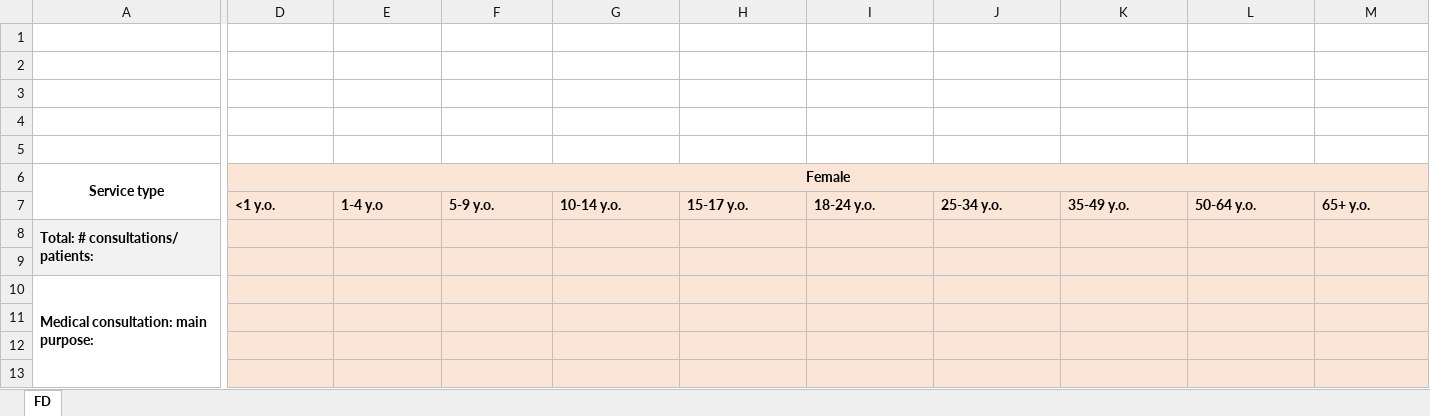
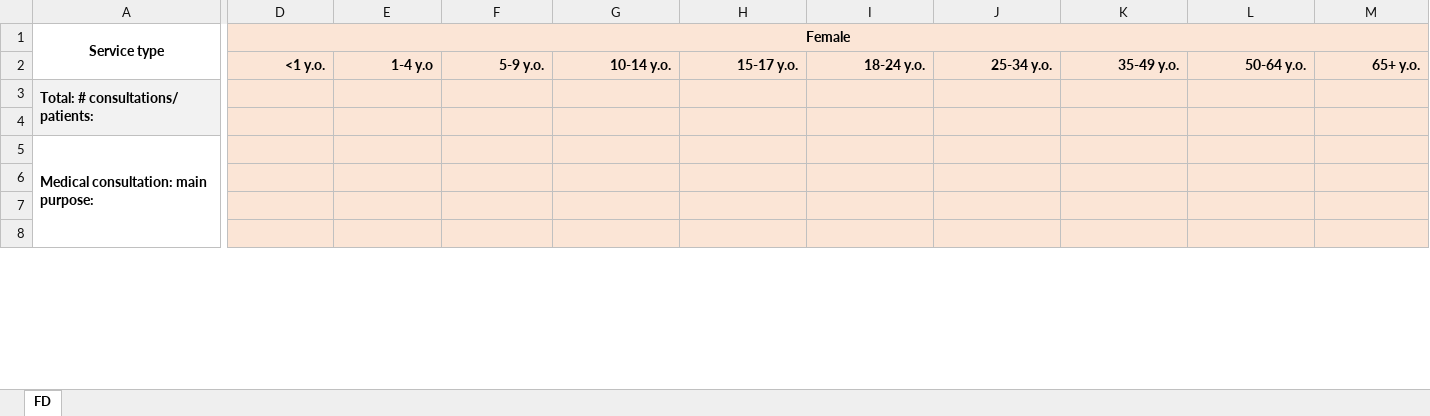
Before and after one commit to fjelltopp/who-romania-ckan, an Excel workbook: util/fd_data_loader/resources/wrc-template-2.xlsx, sheet FD, drawn as a sheet; only a part is shown, gaps mark what is left out; values as stored, in another font and other column widths than the file's, no borders; removed rows and columns are numbered as before the commit, all else as after; rows hold the shown columns only; the diff covers the shown part only; the diff names each change by its address in the sheet, - before the commit and + after, or states it on an @@ line.

Commit message:
WRC-18 Use the approved template

```diff
--- a/util/fd_data_loader/resources/wrc-template-2.xlsx (sheet FD)
+++ b/util/fd_data_loader/resources/wrc-template-2.xlsx (sheet FD)
-row 1: (empty)
-row 2: (empty)
-row 3: (empty)
-row 4: (empty)
-row 5: (empty)
-D2:M2 alignment: left
+D2:M2 alignment: right
```
Also changed, not shown: cell formats elsewhere in this sheet, 4 other files.
